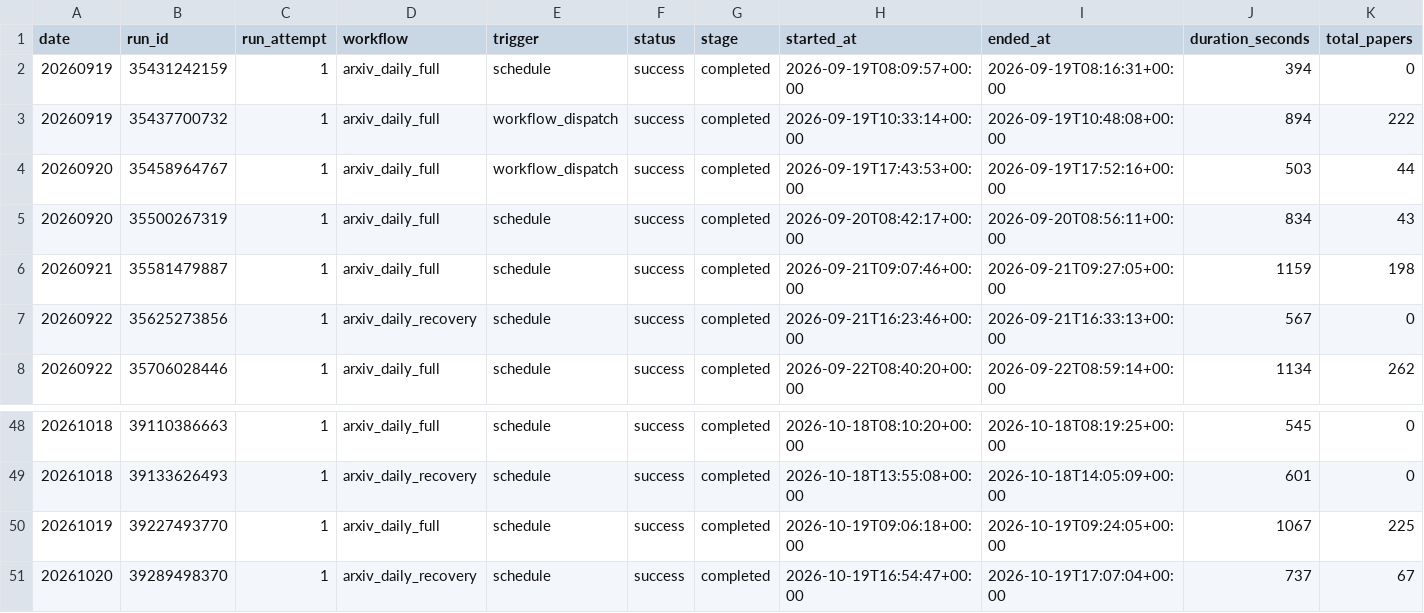
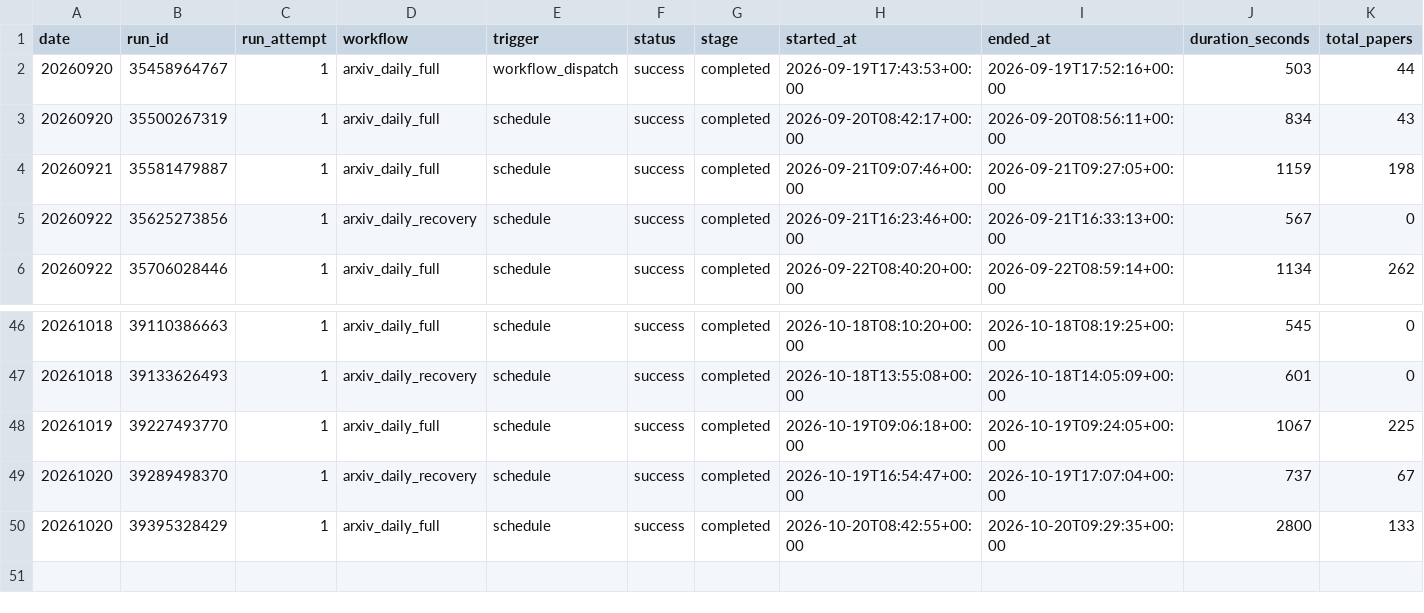
Before and after one commit to aspenstarss/Algorithm-Practice-in-Industry, a CSV file: paperBotV2/arxiv_daily/status/arxiv_daily_runs.csv, drawn as a sheet; only a part is shown, gaps mark what is left out; removed rows and columns are numbered as before the commit, all else as after; rows hold the shown columns only; the diff names each change by its address in the sheet, - before the commit and + after, or states it on an @@ line.

```diff
--- a/paperBotV2/arxiv_daily/status/arxiv_daily_runs.csv
+++ b/paperBotV2/arxiv_daily/status/arxiv_daily_runs.csv
-row 2: 20260919 | 35431242159 | 1 | arxiv_daily_full | schedule | success | completed | 2026-09-19T08:09:57+00:00 | 2026-09-19T08:16:31+00:00 | 394 | 0
-row 3: 20260919 | 35437700732 | 1 | arxiv_daily_full | workflow_dispatch | success | completed | 2026-09-19T10:33:14+00:00 | 2026-09-19T10:48:08+00:00 | 894 | 222
+row 50: 20261020 | 39395328429 | 1 | arxiv_daily_full | schedule | success | completed | 2026-10-20T08:42:55+00:00 | 2026-10-20T09:29:35+00:00 | 2800 | 133
```
Also changed, not shown: 2 other files.
